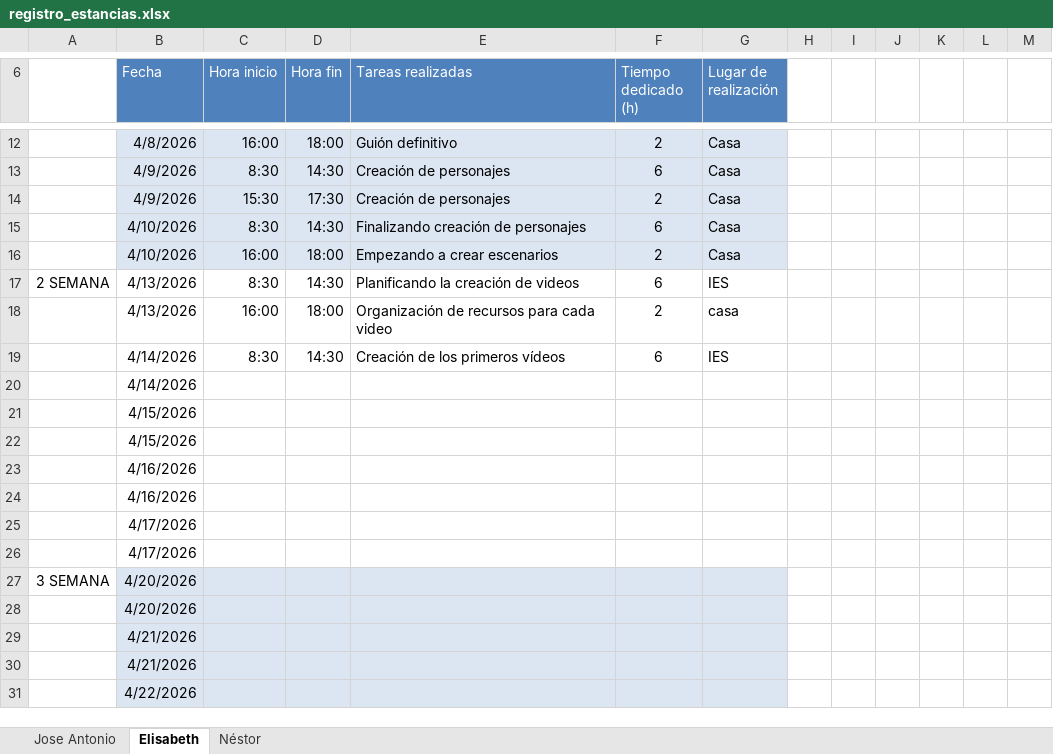
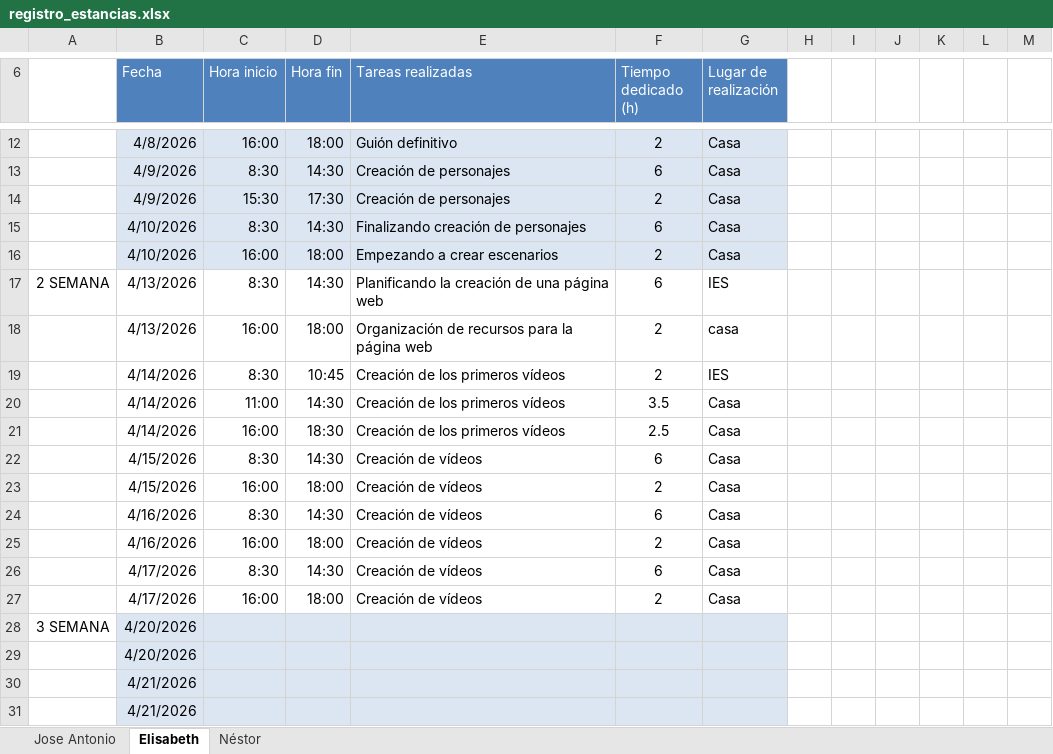
Before and after one commit to horseantonio84/jen-estancias, an Excel workbook: registro_asistencia/registro_estancias.xlsx, sheet Elisabeth, drawn as a sheet; only a part is shown, gaps mark what is left out; the shorter side is filled out with more unchanged rows; values as stored, in another font and other column widths than the file's, no borders; table styles not drawn; removed rows and columns are numbered as before the commit, all else as after; the diff names each change by its address in the sheet, - before the commit and + after, or states it on an @@ line.

```diff
--- a/registro_asistencia/registro_estancias.xlsx (sheet Elisabeth)
+++ b/registro_asistencia/registro_estancias.xlsx (sheet Elisabeth)
-E17 (Tareas realizadas): Planificando la creación de videos
+E17 (Tareas realizadas): Planificando la creación de una página web
-E18 (Tareas realizadas): Organización de recursos para cada video
+E18 (Tareas realizadas): Organización de recursos para la página web
-D19 (Hora fin): 14:30
+D19 (Hora fin): 10:45
-F19 (Tiempo dedicado (h)): 6
+F19 (Tiempo dedicado (h)): 2
-row 20:  | 4/14/2026
-row 21:  | 4/15/2026
-row 22:  | 4/15/2026
-row 23:  | 4/16/2026
-row 24:  | 4/16/2026
-row 25:  | 4/17/2026
-row 26:  | 4/17/2026
+row 20:  | 4/14/2026 | 11:00 | 14:30 | Creación de los primeros vídeos | 3.5 | Casa
+row 21:  | 4/14/2026 | 16:00 | 18:30 | Creación de los primeros vídeos | 2.5 | Casa
+row 22:  | 4/15/2026 | 8:30 | 14:30 | Creación de vídeos | 6 | Casa
+row 23:  | 4/15/2026 | 16:00 | 18:00 | Creación de vídeos | 2 | Casa
+row 24:  | 4/16/2026 | 8:30 | 14:30 | Creación de vídeos | 6 | Casa
+row 25:  | 4/16/2026 | 16:00 | 18:00 | Creación de vídeos | 2 | Casa
+row 26:  | 4/17/2026 | 8:30 | 14:30 | Creación de vídeos | 6 | Casa
+row 27:  | 4/17/2026 | 16:00 | 18:00 | Creación de vídeos | 2 | Casa
```
Also changed, not shown: sheet Jose Antonio, sheet Néstor, 1 other file.
